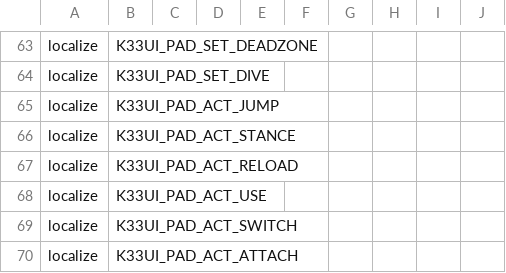
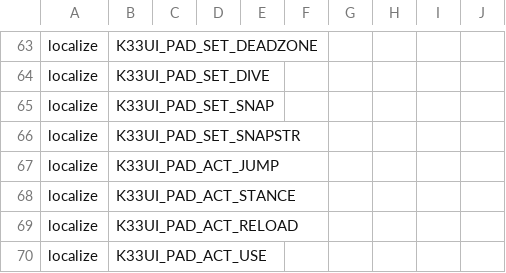
Before and after one commit to nucleur16/cod-offline-1.1.1.13, a CSV file: zone_source/codol_chinese_ui.csv, drawn as a sheet; only a part is shown, gaps mark what is left out; the shorter side is filled out with more unchanged rows; the diff names each change by its address in the sheet, - before the commit and + after, or states it on an @@ line.

```diff
--- a/zone_source/codol_chinese_ui.csv
+++ b/zone_source/codol_chinese_ui.csv
+row 65: localize | K33UI_PAD_SET_SNAP
+row 66: localize | K33UI_PAD_SET_SNAPSTR
```
Also changed, not shown: zone_source/codol_english_ui.csv, 21 other files.
